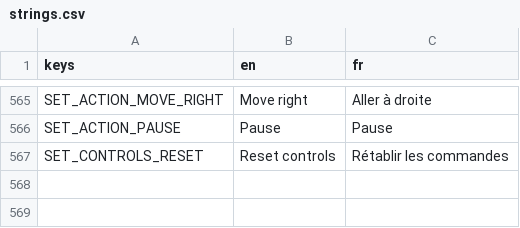
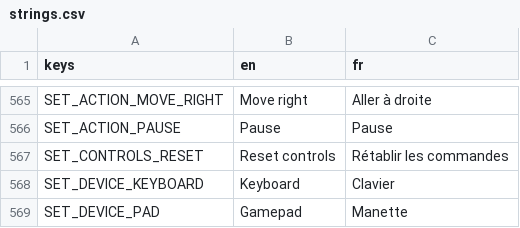
Before and after one commit to Mowgli2000/survivor-game, a CSV file: localization/strings.csv, drawn as a sheet; only a part is shown, gaps mark what is left out; the diff names each change by its address in the sheet, - before the commit and + after, or states it on an @@ line.

```diff
--- a/localization/strings.csv
+++ b/localization/strings.csv
+row 568: SET_DEVICE_KEYBOARD | Keyboard | Clavier
+row 569: SET_DEVICE_PAD | Gamepad | Manette
```
Also changed, not shown: 1 other file.
